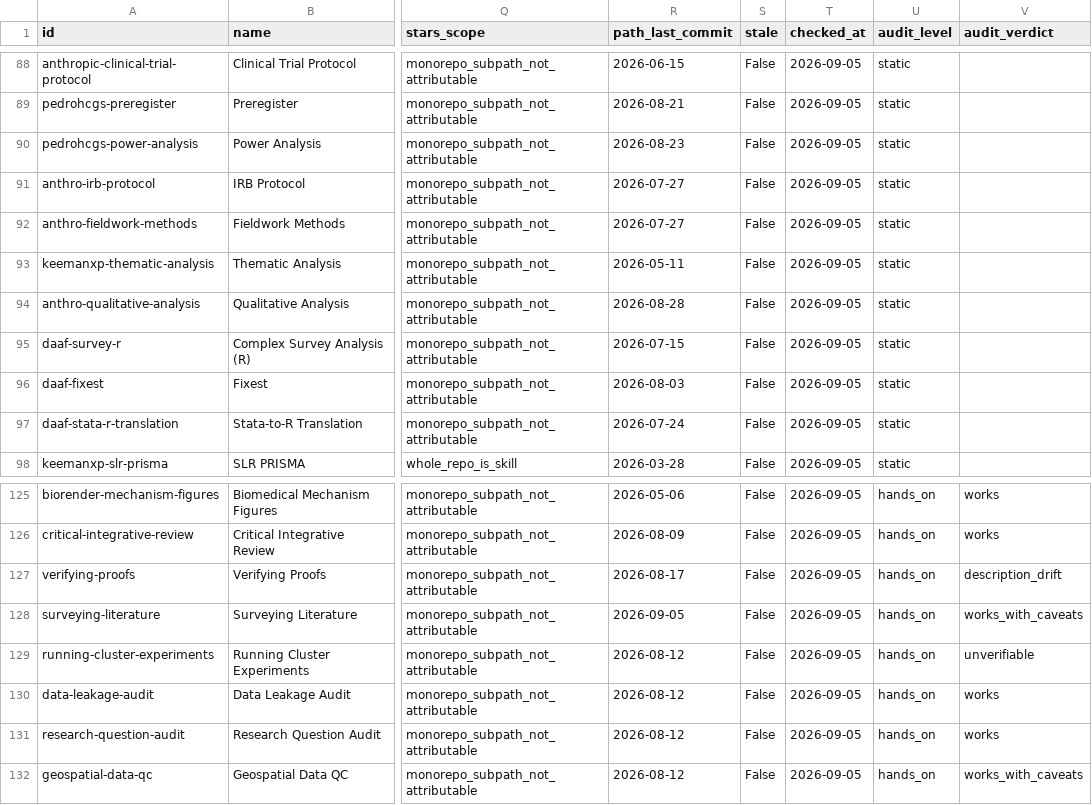
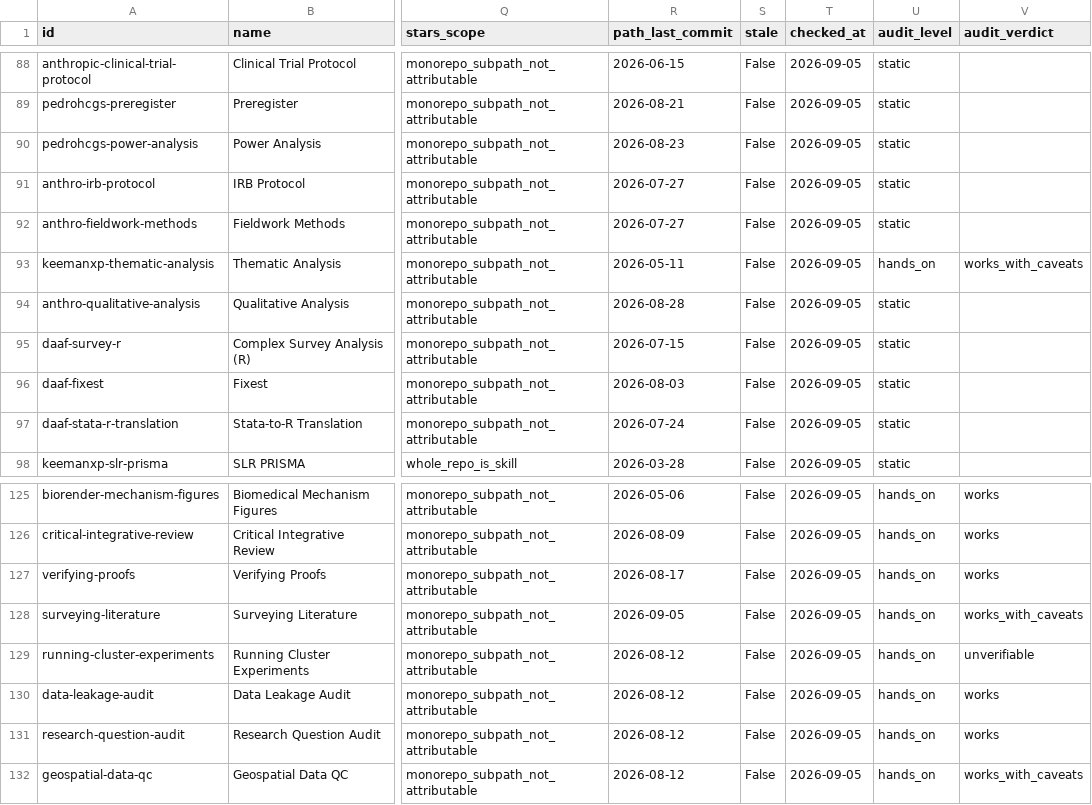
Before and after one commit to neverbiasu/awesome-research-skills, a CSV file: index.csv, drawn as a sheet; only a part is shown, gaps mark what is left out; the diff covers the shown part only; the diff names each change by its address in the sheet, - before the commit and + after, or states it on an @@ line.

```diff
--- a/index.csv
+++ b/index.csv
-U93 (audit_level): static
+U93 (audit_level): hands_on
-V93 (audit_verdict): (empty)
+V93 (audit_verdict): works_with_caveats
-V127 (audit_verdict): description_drift
+V127 (audit_verdict): works
```
Also changed, not shown: 29 edited cells elsewhere in this file, 2 other files.
